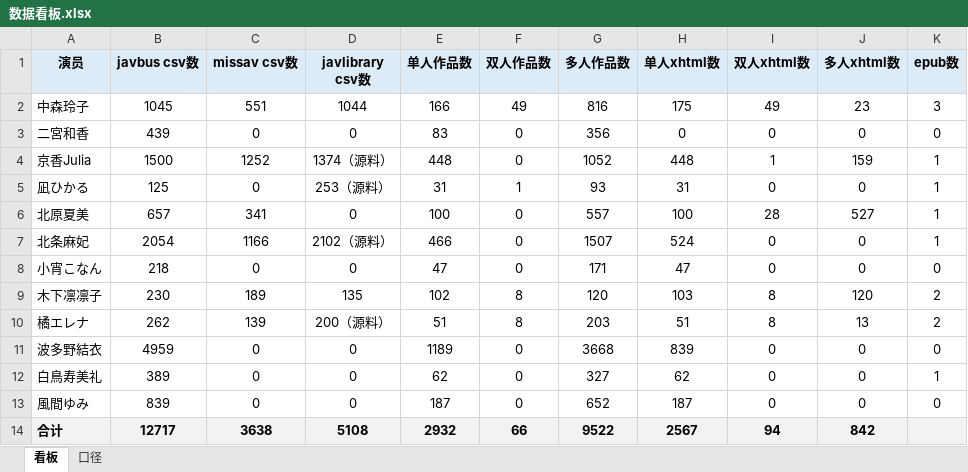
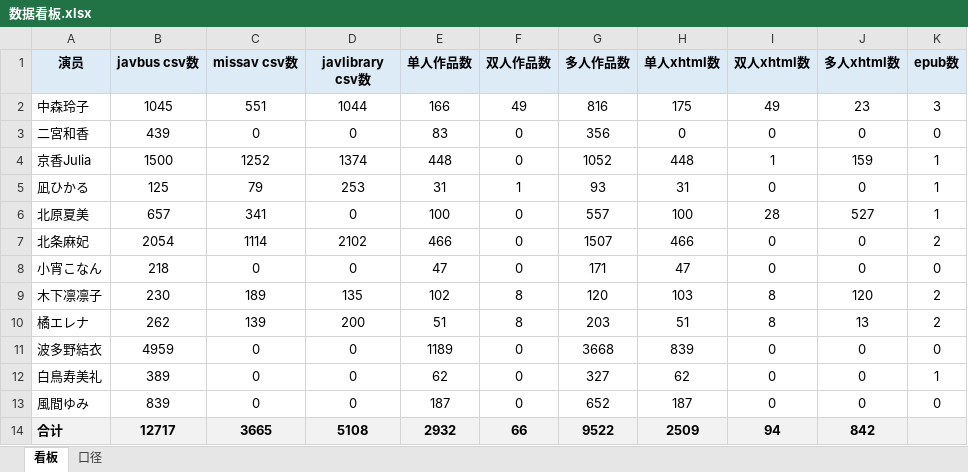
Before and after one commit to Jessper2024/adult-book-library, an Excel workbook: _管理文档/数据看板.xlsx, sheet 看板, drawn as a sheet; values as stored, in another font and other column widths than the file's, no borders; the diff names each change by its address in the sheet, - before the commit and + after, or states it on an @@ line.

```diff
--- a/_管理文档/数据看板.xlsx (sheet 看板)
+++ b/_管理文档/数据看板.xlsx (sheet 看板)
-D4 (javlibrary csv数): 1374（源料）
+D4 (javlibrary csv数): 1374
-C5 (missav csv数): 0
+C5 (missav csv数): 79
-D5 (javlibrary csv数): 253（源料）
+D5 (javlibrary csv数): 253
-C7 (missav csv数): 1166
+C7 (missav csv数): 1114
-D7 (javlibrary csv数): 2102（源料）
+D7 (javlibrary csv数): 2102
-H7 (单人xhtml数): 524
+H7 (单人xhtml数): 466
-K7 (epub数): 1
+K7 (epub数): 2
-D10 (javlibrary csv数): 200（源料）
+D10 (javlibrary csv数): 200
-C14 (missav csv数): 3638
+C14 (missav csv数): 3665
-H14 (单人xhtml数): 2567
+H14 (单人xhtml数): 2509
```
Also changed, not shown: sheet 口径, 2 other files.
